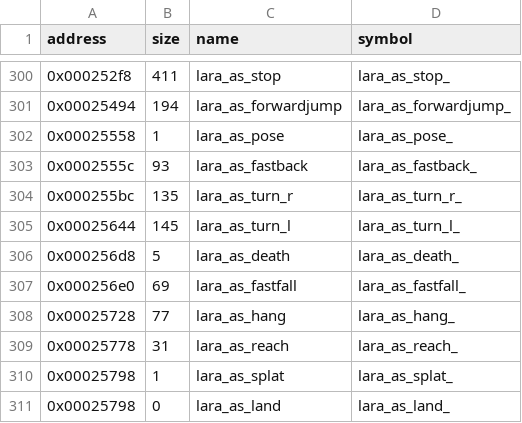
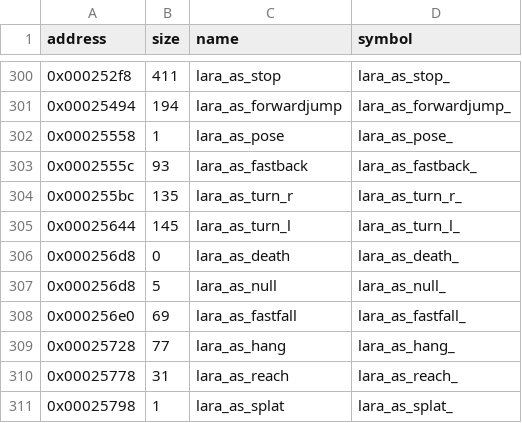
Before and after one commit to LostArtefacts/tr01, a CSV file: config/symbols.csv, drawn as a sheet; only a part is shown, gaps mark what is left out; the shorter side is filled out with more unchanged rows.

Commit message:
Decompile lara_as_null (0x256d8)

```diff
--- a/config/symbols.csv
+++ b/config/symbols.csv
@@ -305,3 +305,4 @@ address,size,name,symbol
 0x00025644,145,lara_as_turn_l,lara_as_turn_l_
-0x000256d8,5,lara_as_death,lara_as_death_
+0x000256d8,0,lara_as_death,lara_as_death_
+0x000256d8,5,lara_as_null,lara_as_null_
 0x000256e0,69,lara_as_fastfall,lara_as_fastfall_
```
Also changed, not shown: 2 other files.
